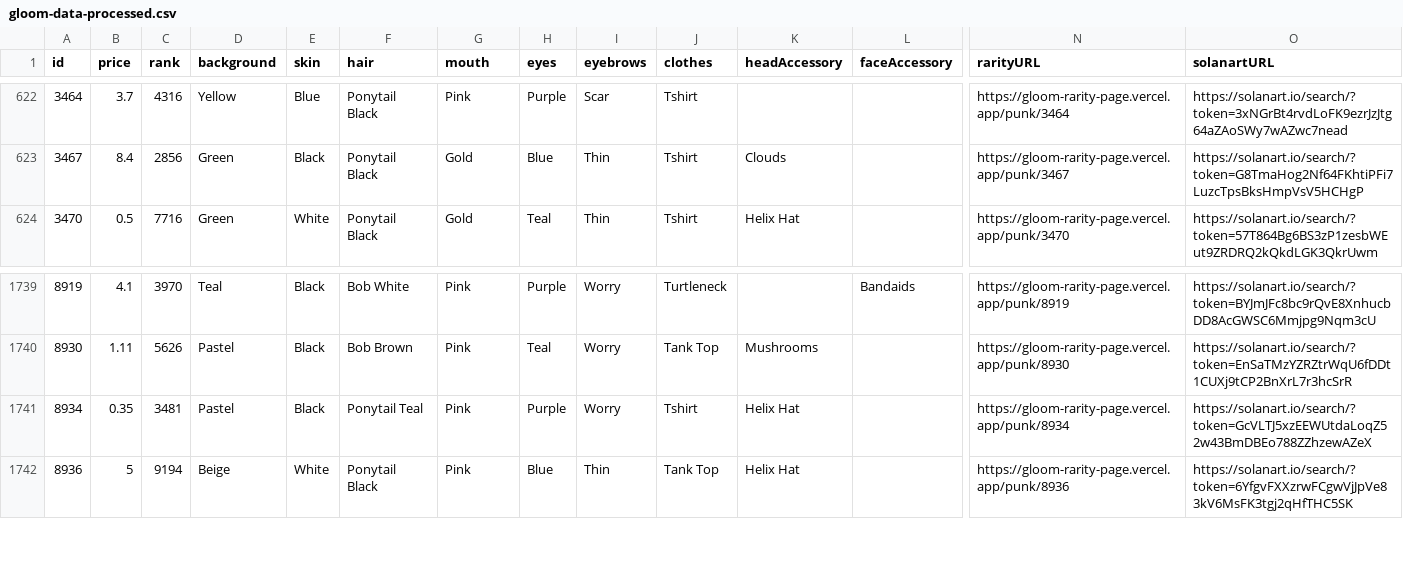
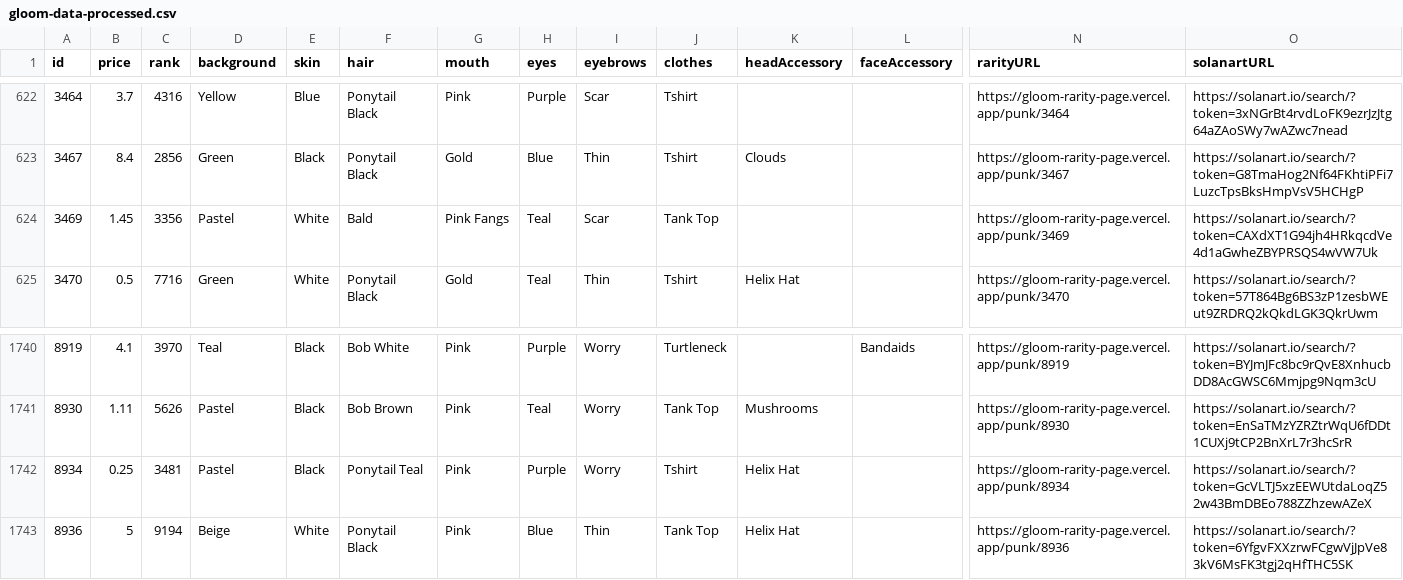
Before and after one commit to nobodykr/solanart-gloom-monitor, a CSV file: gloom-data-processed.csv, drawn as a sheet; only a part is shown, gaps mark what is left out; addresses are those after the commit; rows hold the shown columns only; the diff names each change by its address in the sheet, - before the commit and + after, or states it on an @@ line.

Commit message:
Flat: latest data (2021-10-24T17:40:02.551Z) {   "date": "2021-10-24T17:40:02.551Z",   "files": [     {       "name": "gloom-data-processed.csv",       "deltaBytes": 193,       "source": "https://qzlsklfacc.medianetwork.cloud/nft_for_sale?collection=gloompunk"     }   ] }

```diff
--- a/gloom-data-processed.csv
+++ b/gloom-data-processed.csv
+row 624: 3469 | 1.45 | 3356 | Pastel | White | Bald | Pink Fangs | Teal | Scar | Tank Top |  |  | https://gloom-rarity-page.vercel.app/punk/3469 | https://solanart.io/search/?token=CAXdXT1G94jh4HRkqcdVe4d1aGwheZBYPRSQS4wVW7Uk
-B1742 (price): 0.35
+B1742 (price): 0.25
```
